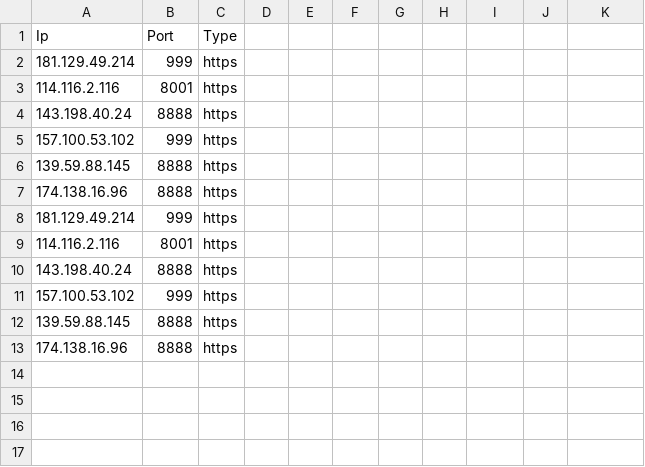
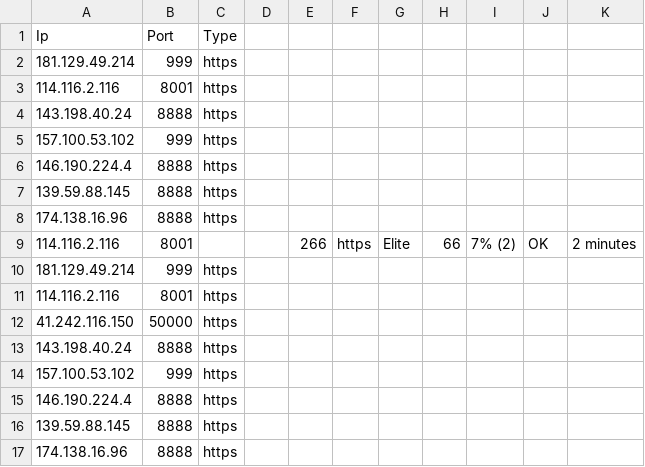
Before and after one commit to zevtyardt/proxy-list, a CSV file: csv/https_proxy-github_raw.csv, drawn as a sheet; the diff names each change by its address in the sheet, - before the commit and + after, or states it on an @@ line.

```diff
--- a/csv/https_proxy-github_raw.csv
+++ b/csv/https_proxy-github_raw.csv
+row 6: 146.190.224.4 | 8888 | https
+row 9: 114.116.2.116 | 8001 |  |  | 266 | https | Elite | 66 | 7% (2) | OK | 2 minutes
+row 12: 41.242.116.150 | 50000 | https
+row 15: 146.190.224.4 | 8888 | https
```
Also changed, not shown: csv/anonymous_proxy-proxylist_org.csv, csv/http_proxy-provider.csv, 12 other files.
